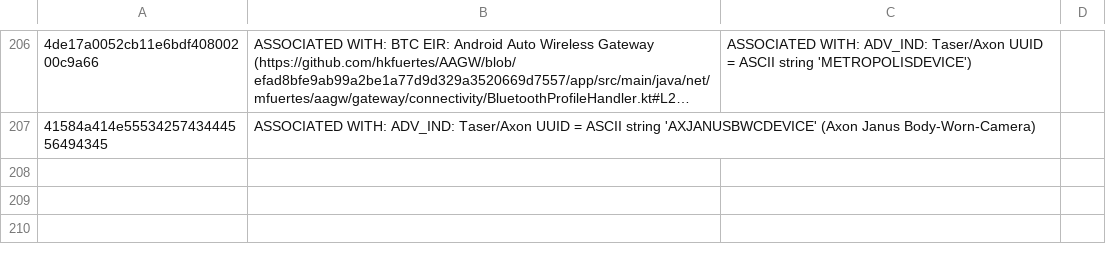
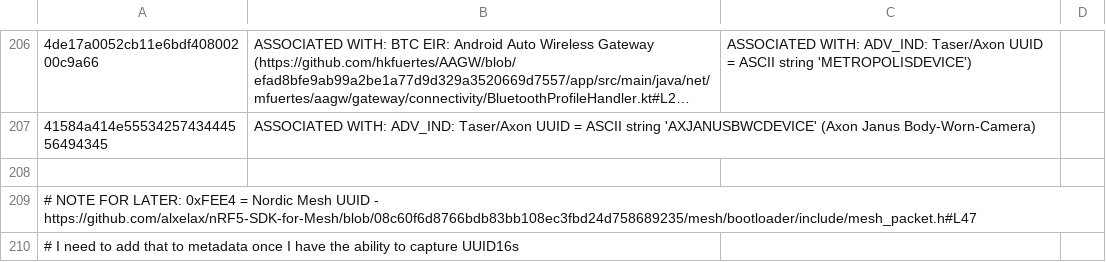
Before and after one commit to darkmentorllc/Blue2thprinting, a CSV file: Analysis/custom_uuid128s.csv, drawn as a sheet; only a part is shown, gaps mark what is left out; long unchanged cells end in …; the diff names each change by its address in the sheet, - before the commit and + after, or states it on an @@ line.

```diff
--- a/Analysis/custom_uuid128s.csv
+++ b/Analysis/custom_uuid128s.csv
+row 208: (empty)
+row 209: # NOTE FOR LATER: 0xFEE4 = Nordic Mesh UUID - https://github.com/alxelax/nRF5-SDK-for-Mesh/blob/08c60f6d8766bdb83bb108ec3fbd24d758689235/mesh/bootloader/include/mesh_packet.h#L47
+row 210: # I need to add that to metadata once I have the ability to capture UUID16s
```
Also changed, not shown: 1 other file.
